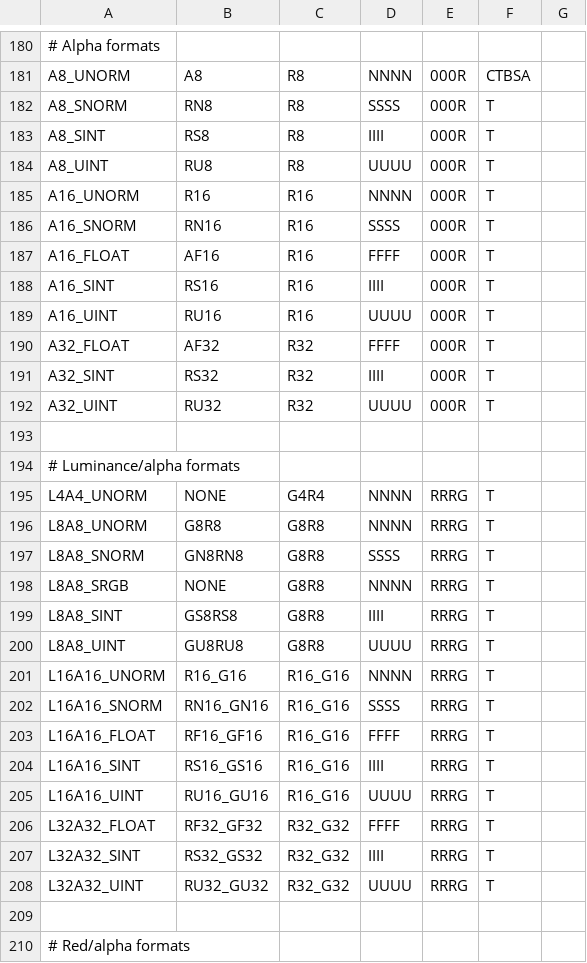
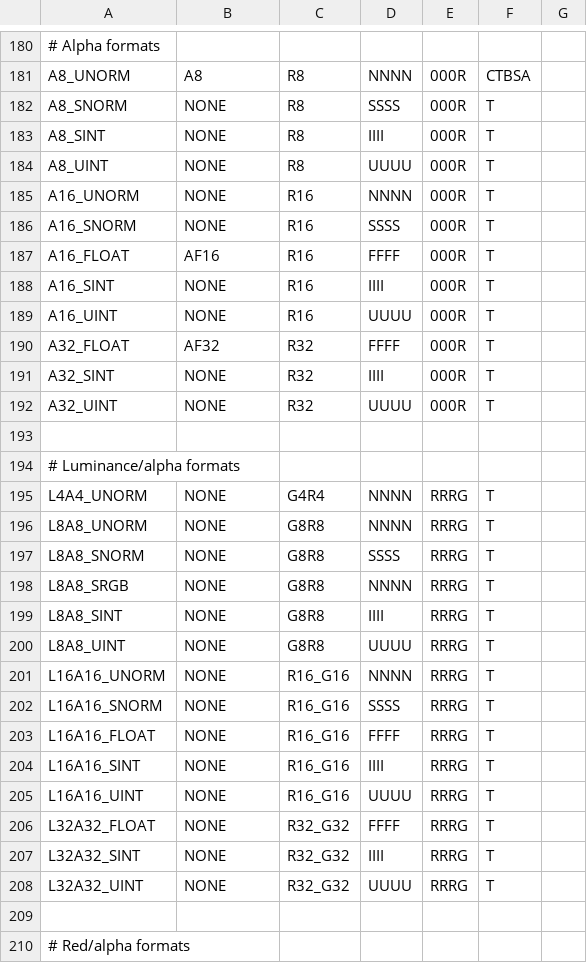
Before and after one commit to joshuaswarren/mesa-1, a CSV file: src/nouveau/nil/nil_formats.csv, drawn as a sheet; only a part is shown, gaps mark what is left out; the diff names each change by its address in the sheet, - before the commit and + after, or states it on an @@ line.

Commit message:
nil: Drop bogus color formats from non-renderable luminance/alpha formats
Part-of: <https://gitlab.freedesktop.org/mesa/mesa/-/merge_requests/28453>

```diff
--- a/src/nouveau/nil/nil_formats.csv
+++ b/src/nouveau/nil/nil_formats.csv
-B182: RN8
+B182: NONE
-B183: RS8
+B183: NONE
-B184: RU8
+B184: NONE
-B185: R16
+B185: NONE
-B186: RN16
+B186: NONE
-B188: RS16
+B188: NONE
-B189: RU16
+B189: NONE
-B191: RS32
+B191: NONE
-B192: RU32
+B192: NONE
-B196: G8R8
+B196: NONE
-B197: GN8RN8
+B197: NONE
-B199: GS8RS8
+B199: NONE
-B200: GU8RU8
+B200: NONE
-B201: R16_G16
+B201: NONE
-B202: RN16_GN16
+B202: NONE
-B203: RF16_GF16
+B203: NONE
-B204: RS16_GS16
+B204: NONE
-B205: RU16_GU16
+B205: NONE
-B206: RF32_GF32
+B206: NONE
-B207: RS32_GS32
+B207: NONE
-B208: RU32_GU32
+B208: NONE
```
